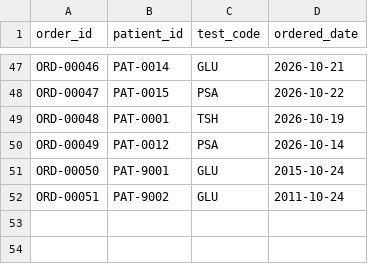
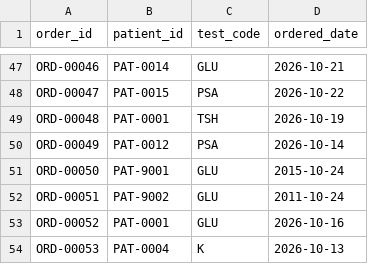
Before and after one commit to AbdulMB-Online/lab-result-intake-flagging, a CSV file: data/orders.csv, drawn as a sheet; only a part is shown, gaps mark what is left out.

```diff
--- a/data/orders.csv
+++ b/data/orders.csv
@@ -52 +52,3 @@ ORD-00050,PAT-9001,GLU,2015-10-24
 ORD-00051,PAT-9002,GLU,2011-10-24
+ORD-00052,PAT-0001,GLU,2026-10-16
+ORD-00053,PAT-0004,K,2026-10-13
```
Also changed, not shown: data/results.csv, 7 other files.
